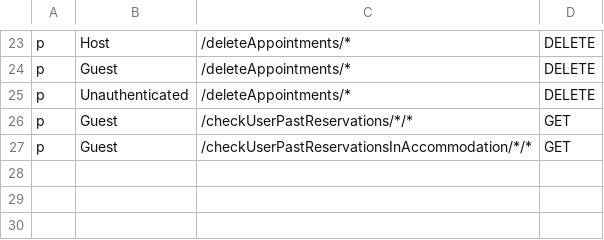
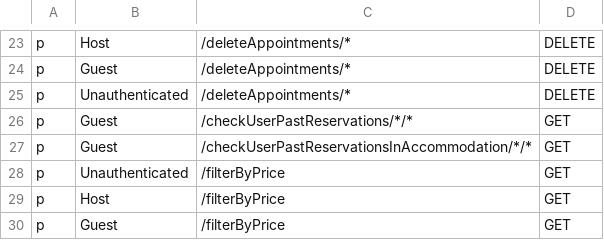
Before and after one commit to flower0408/Airbnb-Project, a CSV file: Airbnb-Backend/reservations_service/policy.csv, drawn as a sheet; only a part is shown, gaps mark what is left out.

Commit message:
Filtering accommodations

```diff
--- a/Airbnb-Backend/reservations_service/policy.csv
+++ b/Airbnb-Backend/reservations_service/policy.csv
@@ -27 +27,4 @@ p, Guest, /checkUserPastReservations/*/*, GET
 p, Guest, /checkUserPastReservationsInAccommodation/*/*, GET
+p, Unauthenticated, /filterByPrice, GET
+p, Host, /filterByPrice, GET
+p, Guest, /filterByPrice, GET
```
Also changed, not shown: Airbnb-Backend/accommodations_service/policy.csv, 7 other files.
